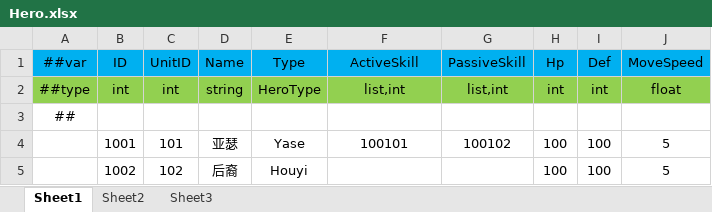
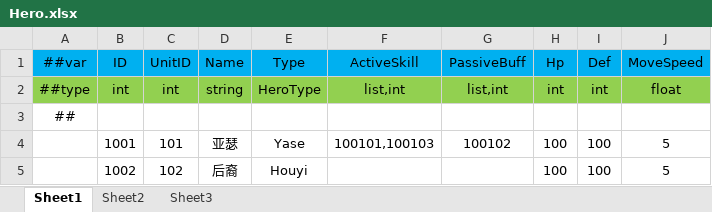
Before and after one commit to gsm958708323/HaloClient, an Excel workbook: Luban/Config/Datas/Unit/Hero.xlsx, sheet Sheet1, drawn as a sheet; values as stored, in another font and other column widths than the file's, no borders; the diff names each change by its address in the sheet, - before the commit and + after, or states it on an @@ line.

```diff
--- a/Luban/Config/Datas/Unit/Hero.xlsx (sheet Sheet1)
+++ b/Luban/Config/Datas/Unit/Hero.xlsx (sheet Sheet1)
-G1: PassiveSkill
+G1: PassiveBuff
-F4 (ActiveSkill): 100101
+F4 (ActiveSkill): 100101,100103
```
Also changed, not shown: Luban/Config/Datas/Buff/Buff.xlsx, Luban/Config/Datas/Skill/Skill.xlsx, 23 other files.
